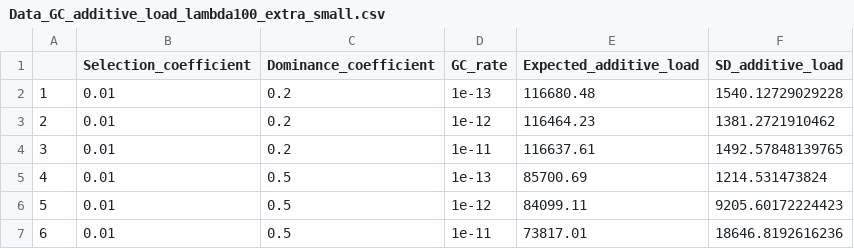
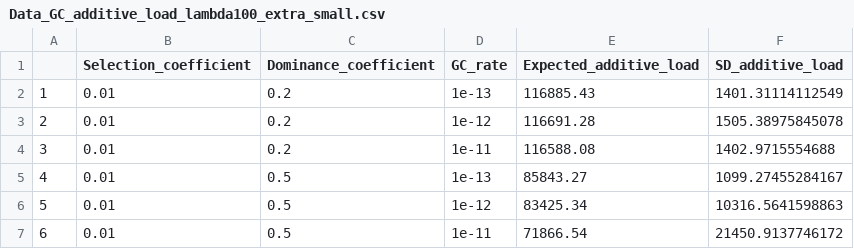
Before and after one commit to dominik-kopcak/SelfClonGC, a CSV file: 2_Cloning_with_gene_conversion/2_constant_sh/lambda_100/Data_GC_additive_load_lambda100_extra_small.csv, drawn as a sheet.

```diff
--- a/2_Cloning_with_gene_conversion/2_constant_sh/lambda_100/Data_GC_additive_load_lambda100_extra_small.csv
+++ b/2_Cloning_with_gene_conversion/2_constant_sh/lambda_100/Data_GC_additive_load_lambda100_extra_small.csv
@@ -1,7 +1,7 @@
 "","Selection_coefficient","Dominance_coefficient","GC_rate","Expected_additive_load","SD_additive_load"
-"1",0.01,0.2,1e-13,116680.48,1540.12729029228
-"2",0.01,0.2,1e-12,116464.23,1381.2721910462
-"3",0.01,0.2,1e-11,116637.61,1492.57848139765
-"4",0.01,0.5,1e-13,85700.69,1214.531473824
-"5",0.01,0.5,1e-12,84099.11,9205.60172224423
-"6",0.01,0.5,1e-11,73817.01,18646.8192616236
+"1",0.01,0.2,1e-13,116885.43,1401.31114112549
+"2",0.01,0.2,1e-12,116691.28,1505.38975845078
+"3",0.01,0.2,1e-11,116588.08,1402.9715554688
+"4",0.01,0.5,1e-13,85843.27,1099.27455284167
+"5",0.01,0.5,1e-12,83425.34,10316.5641598863
+"6",0.01,0.5,1e-11,71866.54,21450.9137746172
```
Also changed, not shown: 2_Cloning_with_gene_conversion/2_constant_sh/lambda_100/Data_GC_fixed_mutations_lambda100_extra_small.csv, 2_Cloning_with_gene_conversion/2_constant_sh/lambda_100/Data_GC_recessive_load_lambda100_extra_small.csv, 18 other files.
